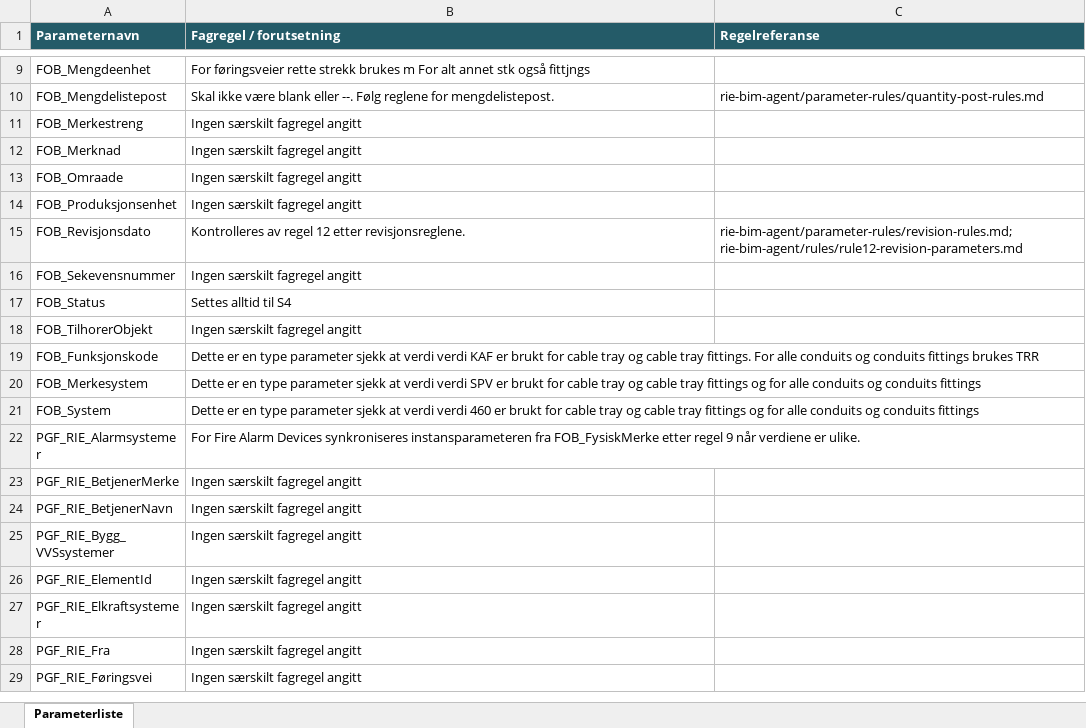
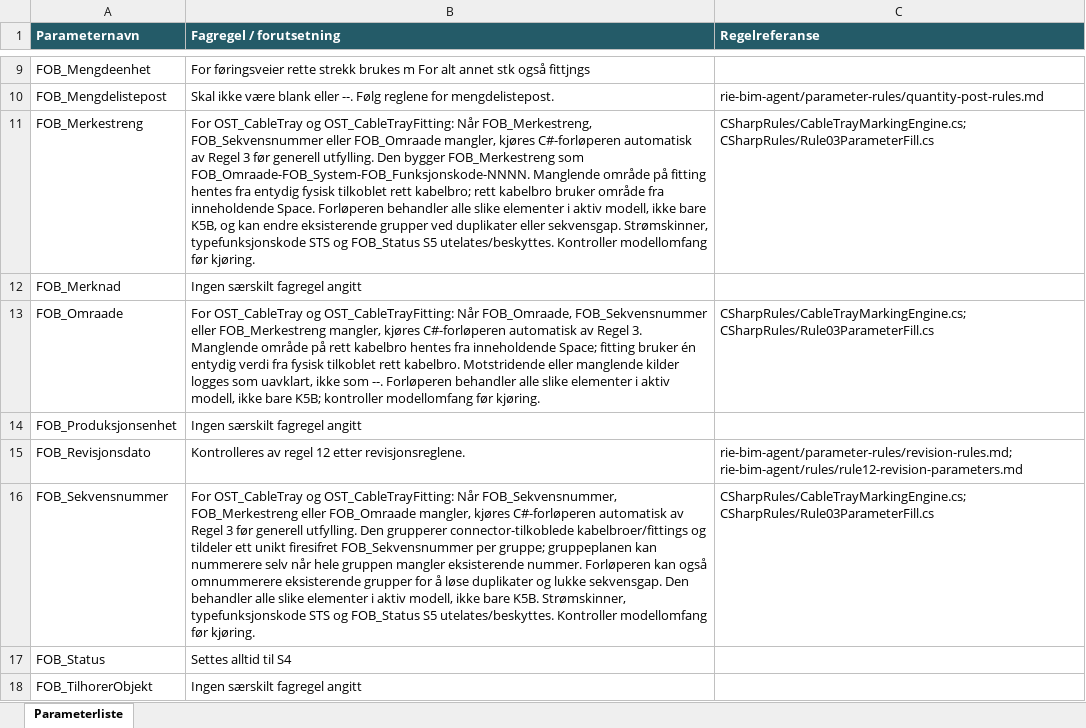
Before and after one commit to FIAA-bit-design/Revit_BIM_Agent, an Excel workbook: config/Parameterliste.xlsx, sheet Parameterliste, drawn as a sheet; only a part is shown, gaps mark what is left out; the shorter side is filled out with more unchanged rows; values as stored, in another font and other column widths than the file's, no borders; table styles not drawn; removed rows and columns are numbered as before the commit, all else as after; the diff names each change by its address in the sheet, - before the commit and + after, or states it on an @@ line.

```diff
--- a/config/Parameterliste.xlsx (sheet Parameterliste)
+++ b/config/Parameterliste.xlsx (sheet Parameterliste)
-B11 (Fagregel / forutsetning): Ingen særskilt fagregel angitt
+B11 (Fagregel / forutsetning): For OST_CableTray og OST_CableTrayFitting: Når FOB_Merkestreng, FOB_Sekvensnummer eller FOB_Omraade mangler, kjøres C#-forløperen automatisk av Regel 3 før generell utfylling. Den bygger FOB_Merkestreng som FOB_Omraade-FOB_System-FOB_Funksjonskode-NNNN. Manglende område på fitting hentes fra entydig fysisk tilkoblet rett kabelbro; rett kabelbro bruker område fra inneholdende Space. Forløperen behandler alle slike elementer i aktiv modell, ikke bare K5B, og kan endre eksisterende grupper ved duplikater eller sekvensgap. Strømskinner, typefunksjonskode STS og FOB_Status S5 utelates/beskyttes. Kontroller modellomfang før kjøring.
-C11 (Regelreferanse): (empty)
+C11 (Regelreferanse): CSharpRules/CableTrayMarkingEngine.cs; CSharpRules/Rule03ParameterFill.cs
-B13 (Fagregel / forutsetning): Ingen særskilt fagregel angitt
+B13 (Fagregel / forutsetning): For OST_CableTray og OST_CableTrayFitting: Når FOB_Omraade, FOB_Sekvensnummer eller FOB_Merkestreng mangler, kjøres C#-forløperen automatisk av Regel 3. Manglende område på rett kabelbro hentes fra inneholdende Space; fitting bruker én entydig verdi fra fysisk tilkoblet rett kabelbro. Motstridende eller manglende kilder logges som uavklart, ikke som --. Forløperen behandler alle slike elementer i aktiv modell, ikke bare K5B; kontroller modellomfang før kjøring.
-C13 (Regelreferanse): (empty)
+C13 (Regelreferanse): CSharpRules/CableTrayMarkingEngine.cs; CSharpRules/Rule03ParameterFill.cs
-row 16: FOB_Sekevensnummer | Ingen særskilt fagregel angitt
+row 16: FOB_Sekvensnummer | For OST_CableTray og OST_CableTrayFitting: Når FOB_Sekvensnummer, FOB_Merkestreng eller FOB_Omraade mangler, kjøres C#-forløperen automatisk av Regel 3 før generell utfylling. Den grupperer connector-tilkoblede kabelbroer/fittings og tildeler ett unikt firesifret FOB_Sekvensnummer per gruppe; gruppeplanen kan nummerere selv når hele gruppen mangler eksisterende nummer. Forløperen kan også omnummerere eksisterende grupper for å løse duplikater og lukke sekvensgap. Den behandler alle slike elementer i aktiv modell, ikke bare K5B. Strømskinner, typefunksjonskode STS og FOB_Status S5 utelates/beskyttes. Kontroller modellomfang før kjøring. | CSharpRules/CableTrayMarkingEngine.cs; CSharpRules/Rule03ParameterFill.cs
```
Also changed, not shown: 51 other files.
